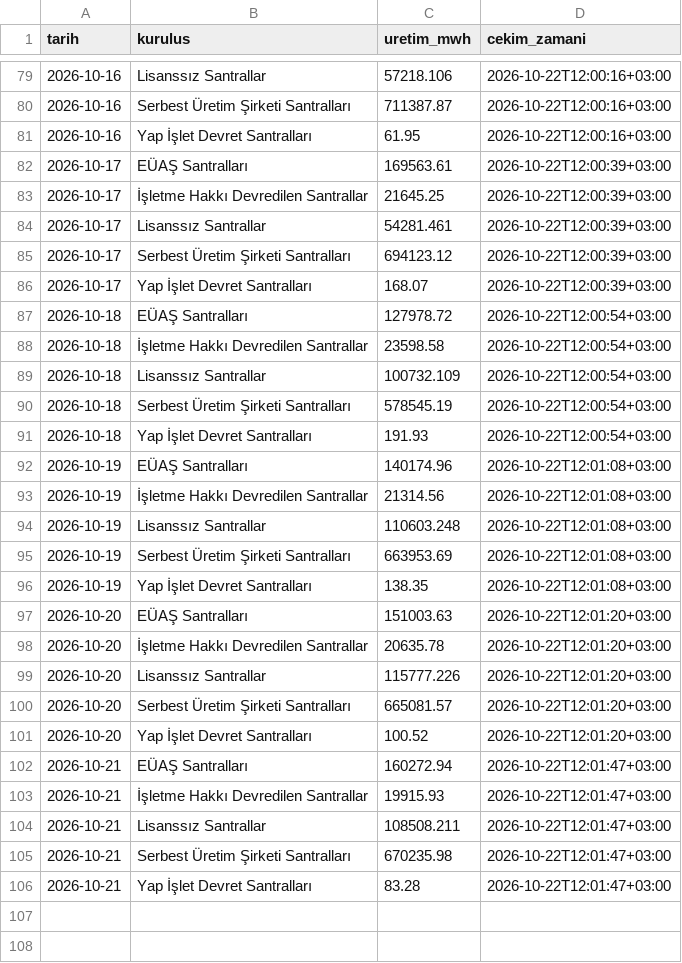
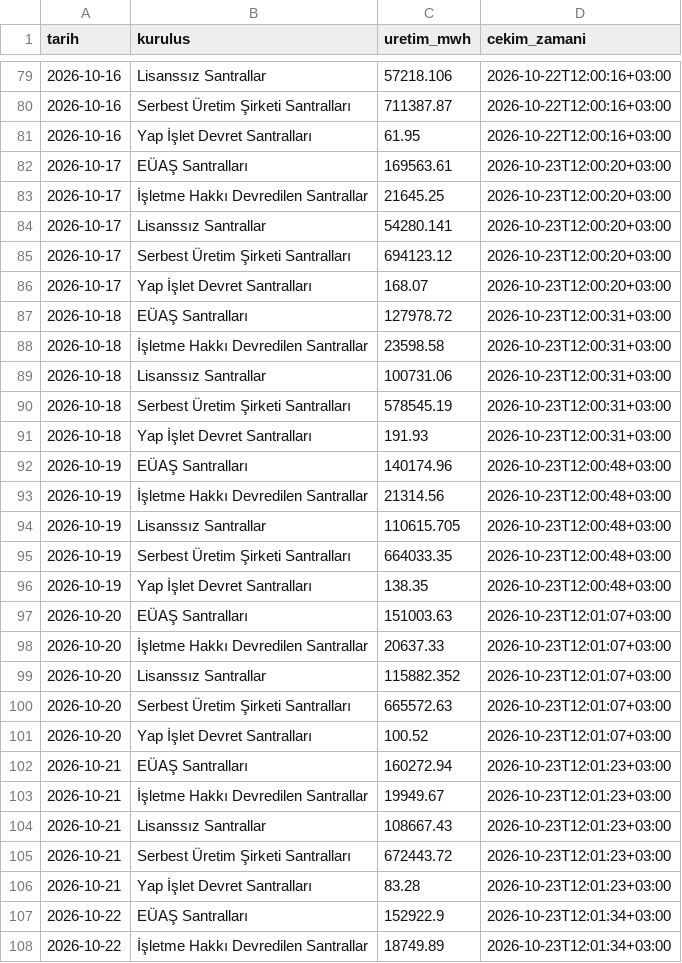
Before and after one commit to emresoykan/turkiye-energy-mcp, a CSV file: gunluk_uretim_kurulus/2026/2026-10.csv, drawn as a sheet; only a part is shown, gaps mark what is left out; the diff covers the shown part only.

```diff
--- a/gunluk_uretim_kurulus/2026/2026-10.csv
+++ b/gunluk_uretim_kurulus/2026/2026-10.csv
@@ -81,26 +81,28 @@ tarih,kurulus,uretim_mwh,cekim_zamani
 2026-10-16,Yap İşlet Devret Santralları,61.95,2026-10-22T12:00:16+03:00
-2026-10-17,EÜAŞ Santralları,169563.61,2026-10-22T12:00:39+03:00
-2026-10-17,İşletme Hakkı Devredilen Santrallar,21645.25,2026-10-22T12:00:39+03:00
-2026-10-17,Lisanssız Santrallar,54281.461,2026-10-22T12:00:39+03:00
-2026-10-17,Serbest Üretim Şirketi Santralları,694123.12,2026-10-22T12:00:39+03:00
-2026-10-17,Yap İşlet Devret Santralları,168.07,2026-10-22T12:00:39+03:00
-2026-10-18,EÜAŞ Santralları,127978.72,2026-10-22T12:00:54+03:00
-2026-10-18,İşletme Hakkı Devredilen Santrallar,23598.58,2026-10-22T12:00:54+03:00
-2026-10-18,Lisanssız Santrallar,100732.109,2026-10-22T12:00:54+03:00
-2026-10-18,Serbest Üretim Şirketi Santralları,578545.19,2026-10-22T12:00:54+03:00
-2026-10-18,Yap İşlet Devret Santralları,191.93,2026-10-22T12:00:54+03:00
-2026-10-19,EÜAŞ Santralları,140174.96,2026-10-22T12:01:08+03:00
-2026-10-19,İşletme Hakkı Devredilen Santrallar,21314.56,2026-10-22T12:01:08+03:00
-2026-10-19,Lisanssız Santrallar,110603.248,2026-10-22T12:01:08+03:00
-2026-10-19,Serbest Üretim Şirketi Santralları,663953.69,2026-10-22T12:01:08+03:00
-2026-10-19,Yap İşlet Devret Santralları,138.35,2026-10-22T12:01:08+03:00
-2026-10-20,EÜAŞ Santralları,151003.63,2026-10-22T12:01:20+03:00
-2026-10-20,İşletme Hakkı Devredilen Santrallar,20635.78,2026-10-22T12:01:20+03:00
-2026-10-20,Lisanssız Santrallar,115777.226,2026-10-22T12:01:20+03:00
-2026-10-20,Serbest Üretim Şirketi Santralları,665081.57,2026-10-22T12:01:20+03:00
-2026-10-20,Yap İşlet Devret Santralları,100.52,2026-10-22T12:01:20+03:00
-2026-10-21,EÜAŞ Santralları,160272.94,2026-10-22T12:01:47+03:00
-2026-10-21,İşletme Hakkı Devredilen Santrallar,19915.93,2026-10-22T12:01:47+03:00
-2026-10-21,Lisanssız Santrallar,108508.211,2026-10-22T12:01:47+03:00
-2026-10-21,Serbest Üretim Şirketi Santralları,670235.98,2026-10-22T12:01:47+03:00
-2026-10-21,Yap İşlet Devret Santralları,83.28,2026-10-22T12:01:47+03:00
+2026-10-17,EÜAŞ Santralları,169563.61,2026-10-23T12:00:20+03:00
+2026-10-17,İşletme Hakkı Devredilen Santrallar,21645.25,2026-10-23T12:00:20+03:00
+2026-10-17,Lisanssız Santrallar,54280.141,2026-10-23T12:00:20+03:00
+2026-10-17,Serbest Üretim Şirketi Santralları,694123.12,2026-10-23T12:00:20+03:00
+2026-10-17,Yap İşlet Devret Santralları,168.07,2026-10-23T12:00:20+03:00
+2026-10-18,EÜAŞ Santralları,127978.72,2026-10-23T12:00:31+03:00
+2026-10-18,İşletme Hakkı Devredilen Santrallar,23598.58,2026-10-23T12:00:31+03:00
+2026-10-18,Lisanssız Santrallar,100731.06,2026-10-23T12:00:31+03:00
+2026-10-18,Serbest Üretim Şirketi Santralları,578545.19,2026-10-23T12:00:31+03:00
+2026-10-18,Yap İşlet Devret Santralları,191.93,2026-10-23T12:00:31+03:00
+2026-10-19,EÜAŞ Santralları,140174.96,2026-10-23T12:00:48+03:00
+2026-10-19,İşletme Hakkı Devredilen Santrallar,21314.56,2026-10-23T12:00:48+03:00
+2026-10-19,Lisanssız Santrallar,110615.705,2026-10-23T12:00:48+03:00
+2026-10-19,Serbest Üretim Şirketi Santralları,664033.35,2026-10-23T12:00:48+03:00
+2026-10-19,Yap İşlet Devret Santralları,138.35,2026-10-23T12:00:48+03:00
+2026-10-20,EÜAŞ Santralları,151003.63,2026-10-23T12:01:07+03:00
+2026-10-20,İşletme Hakkı Devredilen Santrallar,20637.33,2026-10-23T12:01:07+03:00
+2026-10-20,Lisanssız Santrallar,115882.352,2026-10-23T12:01:07+03:00
+2026-10-20,Serbest Üretim Şirketi Santralları,665572.63,2026-10-23T12:01:07+03:00
+2026-10-20,Yap İşlet Devret Santralları,100.52,2026-10-23T12:01:07+03:00
+2026-10-21,EÜAŞ Santralları,160272.94,2026-10-23T12:01:23+03:00
+2026-10-21,İşletme Hakkı Devredilen Santrallar,19949.67,2026-10-23T12:01:23+03:00
+2026-10-21,Lisanssız Santrallar,108667.43,2026-10-23T12:01:23+03:00
+2026-10-21,Serbest Üretim Şirketi Santralları,672443.72,2026-10-23T12:01:23+03:00
+2026-10-21,Yap İşlet Devret Santralları,83.28,2026-10-23T12:01:23+03:00
+2026-10-22,EÜAŞ Santralları,152922.9,2026-10-23T12:01:34+03:00
+2026-10-22,İşletme Hakkı Devredilen Santrallar,18749.89,2026-10-23T12:01:34+03:00
```
Also changed, not shown: 3 added rows elsewhere in this file, bolgesel_puant/2026/2026-10.csv, gunluk_uretim_kaynak/2026/2026-10.csv, 8 other files.
